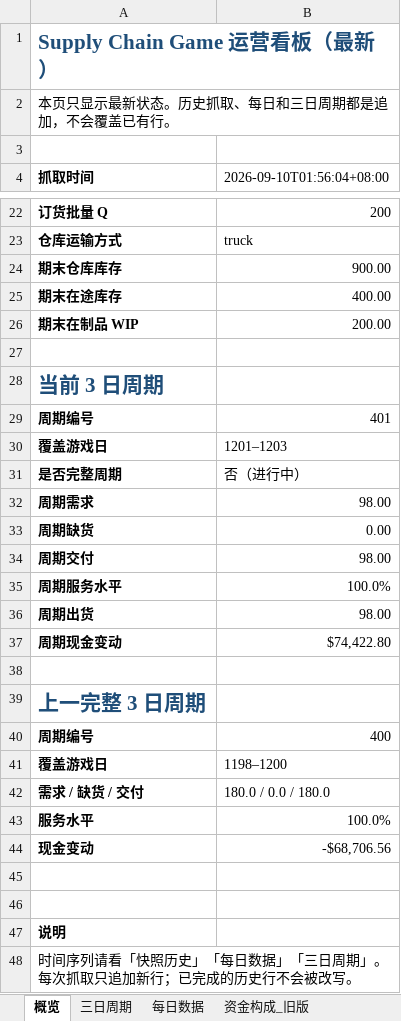
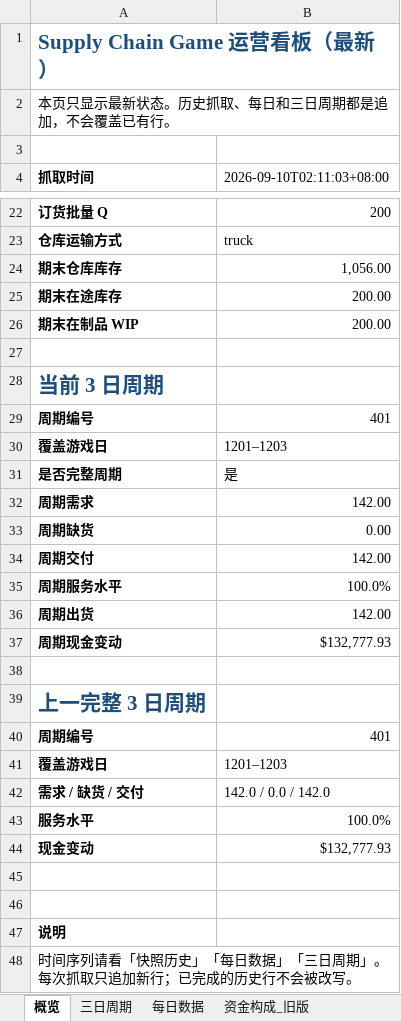
Before and after one commit to Vikotevili/sc-game-tracker, an Excel workbook: data/supply_chain_game.xlsx, sheet 概览, drawn as a sheet; only a part is shown, gaps mark what is left out; values as stored, in another font and other column widths than the file's, no borders; the diff covers the shown part only; the diff names each change by its address in the sheet, - before the commit and + after, or states it on an @@ line.

```diff
--- a/data/supply_chain_game.xlsx (sheet 概览)
+++ b/data/supply_chain_game.xlsx (sheet 概览)
-B4: 2026-09-10T01:56:04+08:00
+B4: 2026-09-10T02:11:03+08:00
-B24 (2026-09-10T02:11:03+08:00): 900.00
+B24 (2026-09-10T02:11:03+08:00): 1,056.00
-B25 (2026-09-10T02:11:03+08:00): 400.00
+B25 (2026-09-10T02:11:03+08:00): 200.00
-B31 (2026-09-10T02:11:03+08:00): 否（进行中）
+B31 (2026-09-10T02:11:03+08:00): 是
-B32 (2026-09-10T02:11:03+08:00): 98.00
+B32 (2026-09-10T02:11:03+08:00): 142.00
-B34 (2026-09-10T02:11:03+08:00): 98.00
+B34 (2026-09-10T02:11:03+08:00): 142.00
-B36 (2026-09-10T02:11:03+08:00): 98.00
+B36 (2026-09-10T02:11:03+08:00): 142.00
-B37 (2026-09-10T02:11:03+08:00): $74,422.80
+B37 (2026-09-10T02:11:03+08:00): $132,777.93
-B40 (2026-09-10T02:11:03+08:00): 400
+B40 (2026-09-10T02:11:03+08:00): 401
-B41 (2026-09-10T02:11:03+08:00): 1198–1200
+B41 (2026-09-10T02:11:03+08:00): 1201–1203
-B42 (2026-09-10T02:11:03+08:00): 180.0 / 0.0 / 180.0
+B42 (2026-09-10T02:11:03+08:00): 142.0 / 0.0 / 142.0
-B44 (2026-09-10T02:11:03+08:00): -$68,706.56
+B44 (2026-09-10T02:11:03+08:00): $132,777.93
```
Also changed, not shown: 4 edited cells elsewhere in this sheet, sheet 排行榜, sheet 资金构成, sheet 快照历史, sheet 每日数据, sheet 三日周期, sheet 决策历史.
